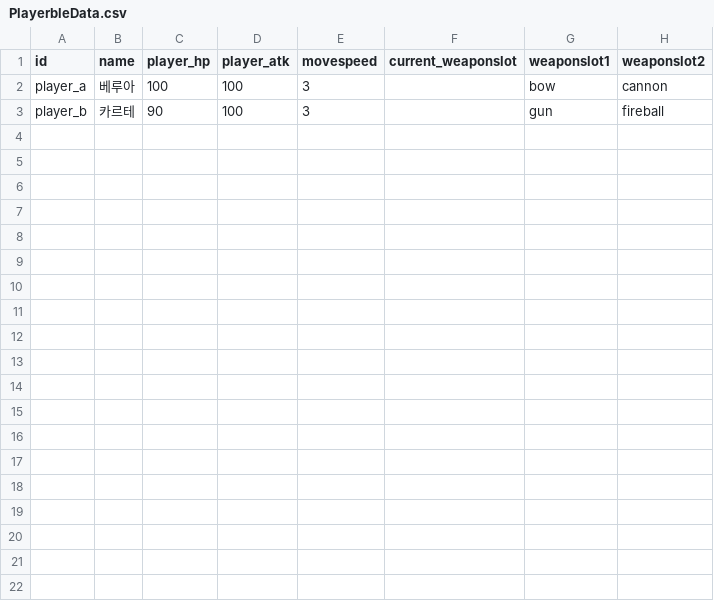
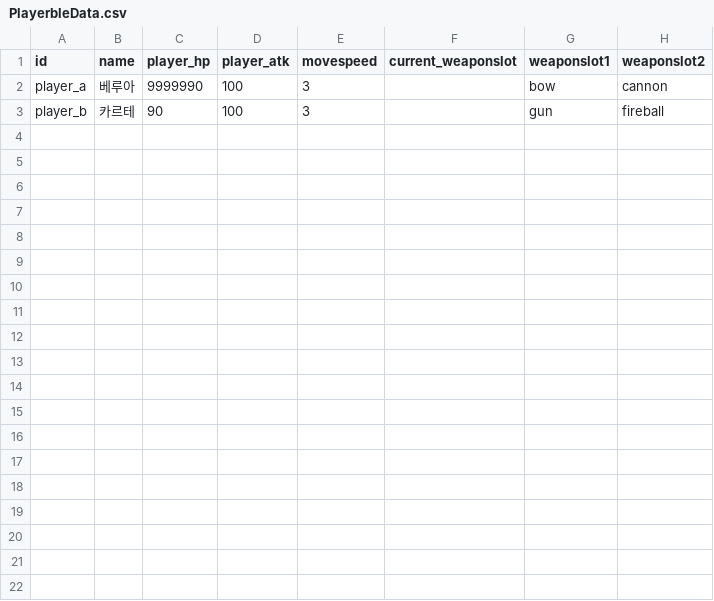
Before and after one commit to mingsuking1002/mswproject, a CSV file: mswproject/RootDesk/MyDesk/ProjectGR/Data/PlayerbleData.csv, drawn as a sheet; only a part is shown; the diff names each change by its address in the sheet, - before the commit and + after, or states it on an @@ line.

```diff
--- a/mswproject/RootDesk/MyDesk/ProjectGR/Data/PlayerbleData.csv
+++ b/mswproject/RootDesk/MyDesk/ProjectGR/Data/PlayerbleData.csv
-C2 (player_hp): 100
+C2 (player_hp): 9999990
```
Also changed, not shown: mswproject/RootDesk/MyDesk/ProjectGR/Data/DropData.csv, mswproject/RootDesk/MyDesk/ProjectGR/Data/ItemData.csv, 13 other files.
